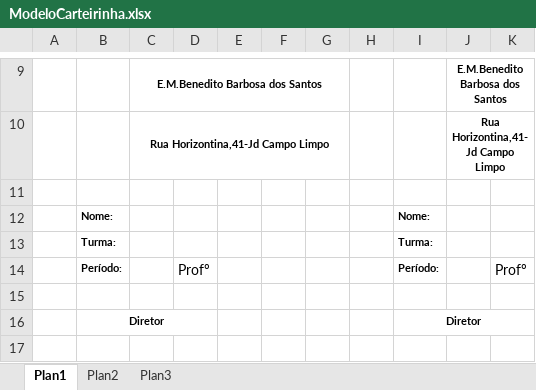
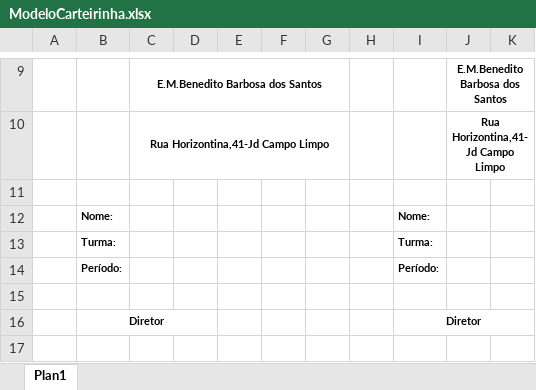
Before and after one commit to Felip3Sadrak/Carteirinhas, an Excel workbook: ModeloCarteirinha.xlsx, sheet Plan1, drawn as a sheet; only a part is shown, gaps mark what is left out; values as stored, in another font and other column widths than the file's, no borders; charts and pictures not drawn; the diff names each change by its address in the sheet, - before the commit and + after, or states it on an @@ line.

```diff
--- a/ModeloCarteirinha.xlsx (sheet Plan1)
+++ b/ModeloCarteirinha.xlsx (sheet Plan1)
-sheet tab: Plan2
-sheet tab: Plan3
-D14: Profº
+D14: (empty)
-K14: Profº
+K14: (empty)
```
Also changed, not shown: charts or pictures, 20 other files.
